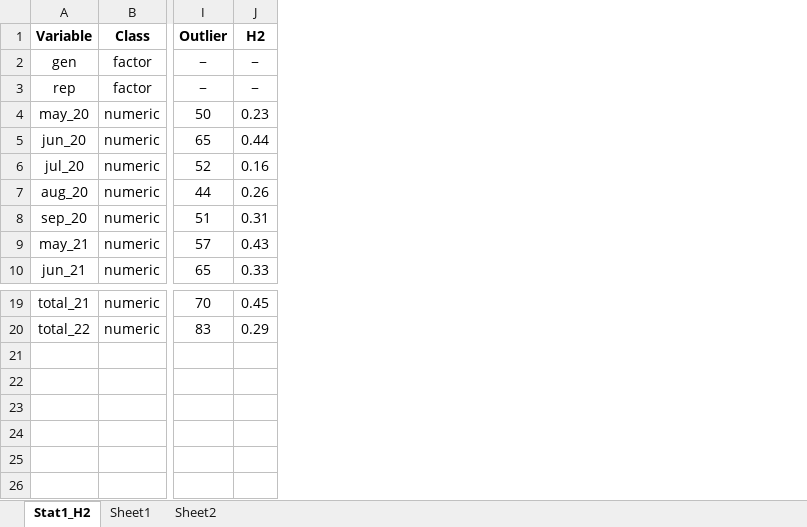
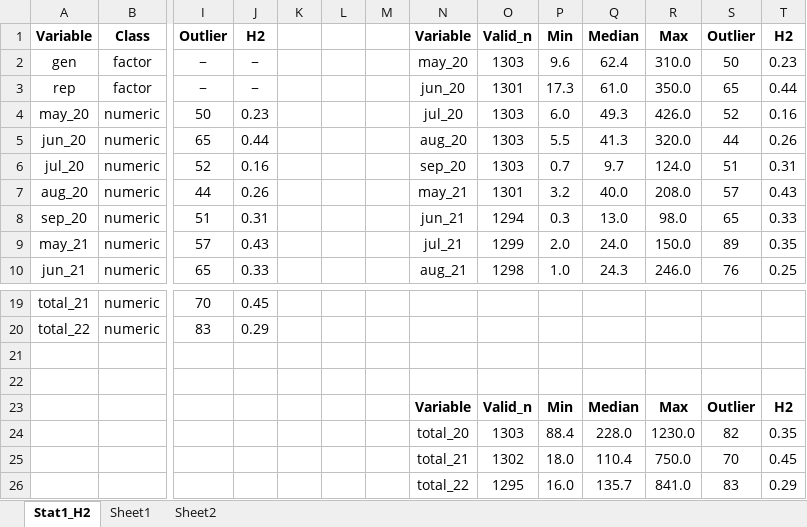
Before and after one commit to cculma/Roza_2019, an Excel workbook: pheno_data/pheno1.xlsx, sheet Stat1_H2, drawn as a sheet; only a part is shown, gaps mark what is left out; values as stored, in another font and other column widths than the file's, no borders; rows hold the shown columns only; the diff names each change by its address in the sheet, - before the commit and + after, or states it on an @@ line.

```diff
--- a/pheno_data/pheno1.xlsx (sheet Stat1_H2)
+++ b/pheno_data/pheno1.xlsx (sheet Stat1_H2)
+column K, empty
+column L, empty
+column M, empty
+column N, rows 1-10: Variable | may_20 | jun_20 | jul_20 | aug_20 | sep_20 | may_21 | jun_21 | jul_21 | aug_21
+column O, rows 1-10: Valid_n | 1303 | 1301 | 1303 | 1303 | 1303 | 1301 | 1294 | 1299 | 1298
+column P, rows 1-10: Min | 9.6 | 17.3 | 6.0 | 5.5 | 0.7 | 3.2 | 0.3 | 2.0 | 1.0
+column Q, rows 1-10: Median | 62.4 | 61.0 | 49.3 | 41.3 | 9.7 | 40.0 | 13.0 | 24.0 | 24.3
+column R, rows 1-10: Max | 310.0 | 350.0 | 426.0 | 320.0 | 124.0 | 208.0 | 98.0 | 150.0 | 246.0
+column S, rows 1-10: Outlier | 50 | 65 | 52 | 44 | 51 | 57 | 65 | 89 | 76
+column T, rows 1-10: H2 | 0.23 | 0.44 | 0.16 | 0.26 | 0.31 | 0.43 | 0.33 | 0.35 | 0.25
+row 21: (empty)
+row 22: (empty)
+row 23:  |  |  |  |  |  |  | Variable | Valid_n | Min | Median | Max | Outlier | H2
+row 24:  |  |  |  |  |  |  | total_20 | 1303 | 88.4 | 228.0 | 1230.0 | 82 | 0.35
+row 25:  |  |  |  |  |  |  | total_21 | 1302 | 18.0 | 110.4 | 750.0 | 70 | 0.45
+row 26:  |  |  |  |  |  |  | total_22 | 1295 | 16.0 | 135.7 | 841.0 | 83 | 0.29
```
Also changed, not shown: 15 other files.
